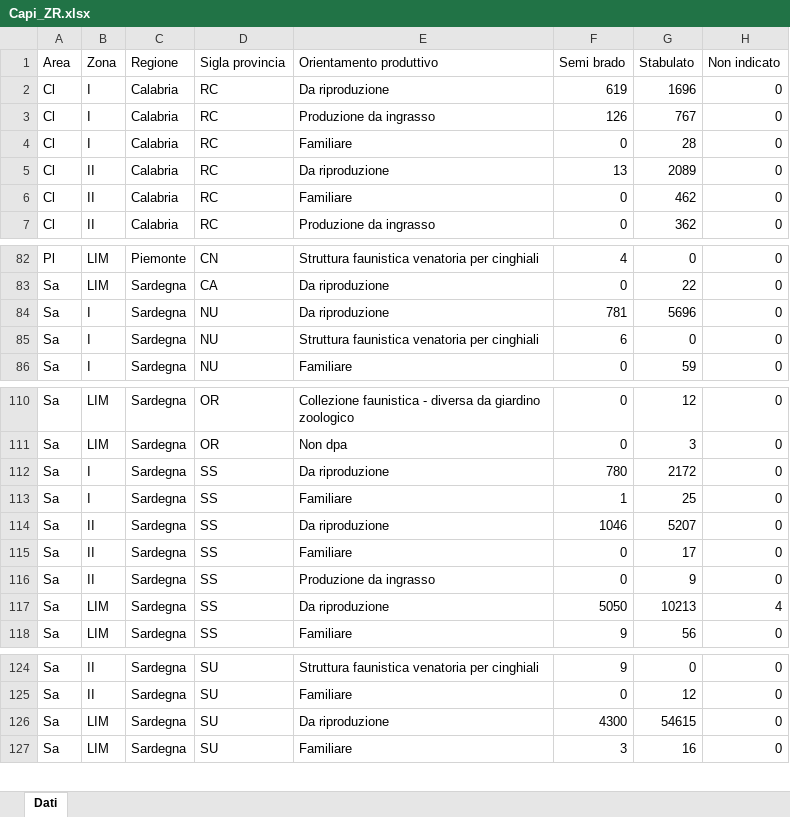
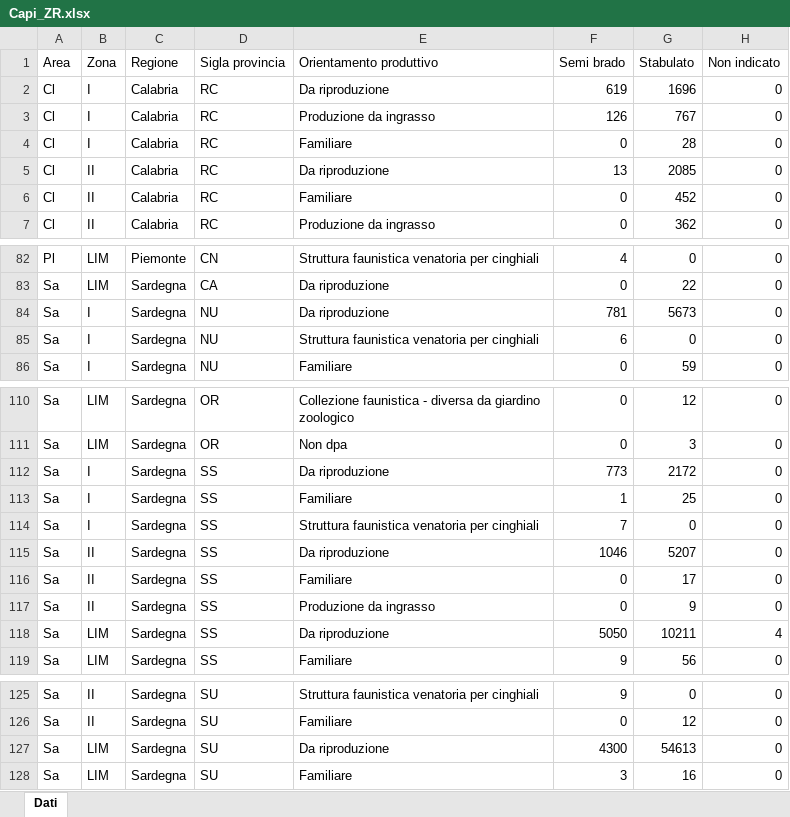
Before and after one commit to IZSAM-StatGIS/ReportPSA, an Excel workbook: Download/Capi_ZR.xlsx, sheet Dati, drawn as a sheet; only a part is shown, gaps mark what is left out; values as stored, in another font and other column widths than the file's, no borders; addresses are those after the commit; the diff names each change by its address in the sheet, - before the commit and + after, or states it on an @@ line.

```diff
--- a/Download/Capi_ZR.xlsx (sheet Dati)
+++ b/Download/Capi_ZR.xlsx (sheet Dati)
-G5 (Stabulato): 2089
+G5 (Stabulato): 2085
-G6 (Stabulato): 462
+G6 (Stabulato): 452
-G84 (Stabulato): 5696
+G84 (Stabulato): 5673
-F112 (Semi brado): 780
+F112 (Semi brado): 773
+row 114: Sa | I | Sardegna | SS | Struttura faunistica venatoria per cinghiali | 7 | 0 | 0
-G118 (Stabulato): 10213
+G118 (Stabulato): 10211
-G127 (Stabulato): 54615
+G127 (Stabulato): 54613
```
Also changed, not shown: Download/Allevamenti_ZR.xlsx, Download/Cinghiali_ZR.xlsx, 39 other files.
